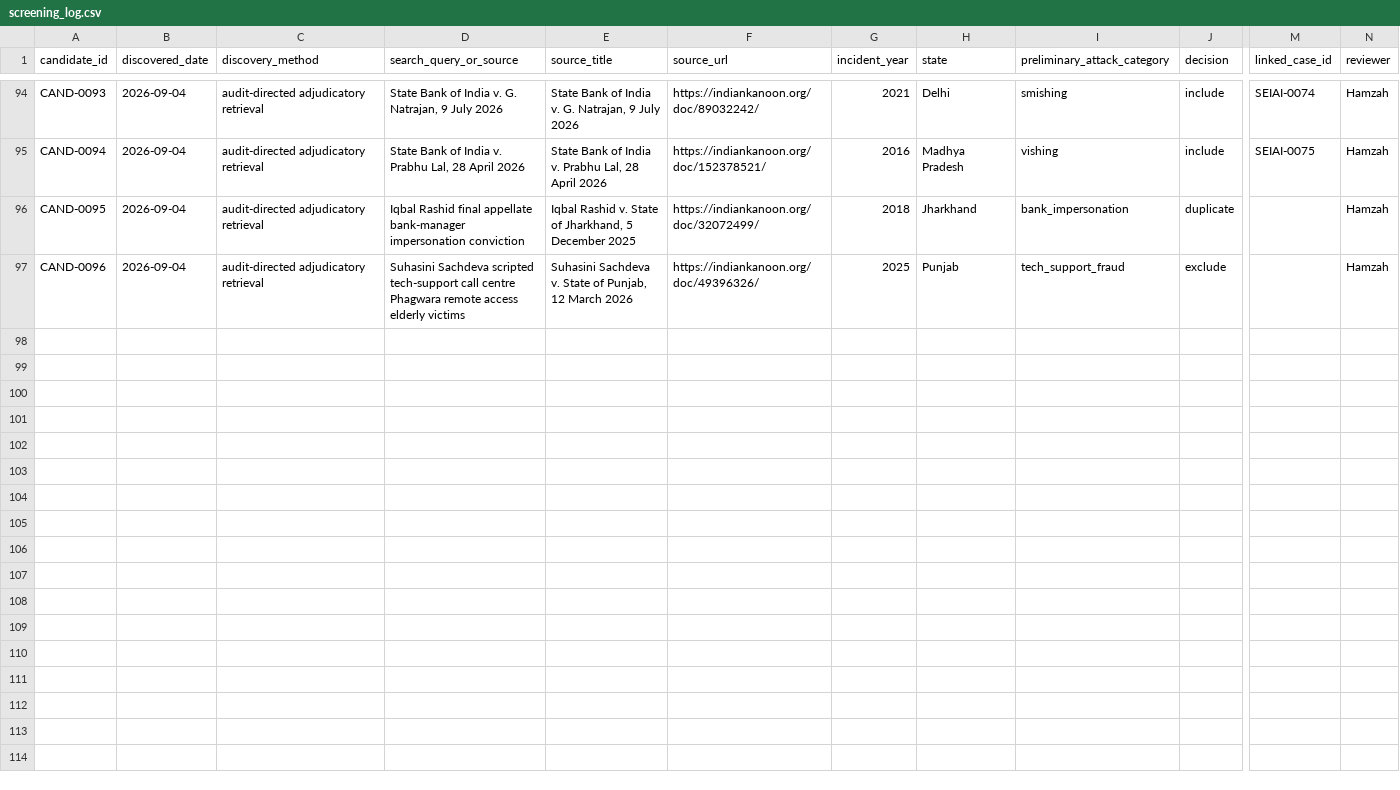
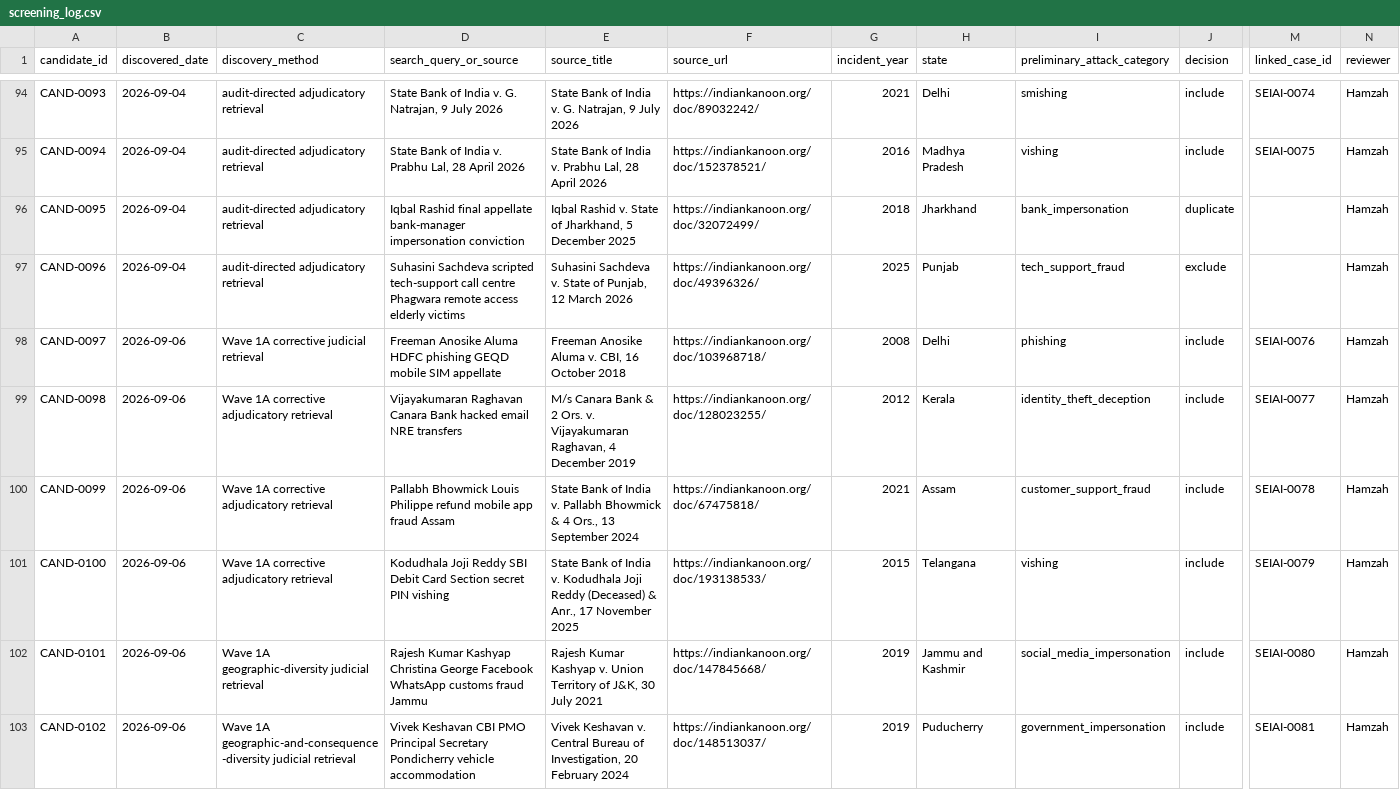
Before and after one commit to stuhamz/Social-Engineering-Incident-Atlas-India, a CSV file: references/screening_log.csv, drawn as a sheet; only a part is shown, gaps mark what is left out; rows hold the shown columns only; the diff covers the shown part only; the diff names each change by its address in the sheet, - before the commit and + after, or states it on an @@ line.

```diff
--- a/references/screening_log.csv
+++ b/references/screening_log.csv
+row 98: CAND-0097 | 2026-09-06 | Wave 1A corrective judicial retrieval | Freeman Anosike Aluma HDFC phishing GEQD mobile SIM appellate | Freeman Anosike Aluma v. CBI, 16 October 2018 | https://indiankanoon.org/doc/103968718/ | 2008 | Delhi | phishing | include | SEIAI-0076 | Hamzah
+row 99: CAND-0098 | 2026-09-06 | Wave 1A corrective adjudicatory retrieval | Vijayakumaran Raghavan Canara Bank hacked email NRE transfers | M/s Canara Bank & 2 Ors. v. Vijayakumaran Raghavan, 4 December 2019 | https://indiankanoon.org/doc/128023255/ | 2012 | Kerala | identity_theft_deception | include | SEIAI-0077 | Hamzah
+row 100: CAND-0099 | 2026-09-06 | Wave 1A corrective adjudicatory retrieval | Pallabh Bhowmick Louis Philippe refund mobile app fraud Assam | State Bank of India v. Pallabh Bhowmick & 4 Ors., 13 September 2024 | https://indiankanoon.org/doc/67475818/ | 2021 | Assam | customer_support_fraud | include | SEIAI-0078 | Hamzah
+row 101: CAND-0100 | 2026-09-06 | Wave 1A corrective adjudicatory retrieval | Kodudhala Joji Reddy SBI Debit Card Section secret PIN vishing | State Bank of India v. Kodudhala Joji Reddy (Deceased) & Anr., 17 November 2025 | https://indiankanoon.org/doc/193138533/ | 2015 | Telangana | vishing | include | SEIAI-0079 | Hamzah
+row 102: CAND-0101 | 2026-09-06 | Wave 1A geographic-diversity judicial retrieval | Rajesh Kumar Kashyap Christina George Facebook WhatsApp customs fraud Jammu | Rajesh Kumar Kashyap v. Union Territory of J&K, 30 July 2021 | https://indiankanoon.org/doc/147845668/ | 2019 | Jammu and Kashmir | social_media_impersonation | include | SEIAI-0080 | Hamzah
+row 103: CAND-0102 | 2026-09-06 | Wave 1A geographic-and-consequence-diversity judicial retrieval | Vivek Keshavan CBI PMO Principal Secretary Pondicherry vehicle accommodation | Vivek Keshavan v. Central Bureau of Investigation, 20 February 2024 | https://indiankanoon.org/doc/148513037/ | 2019 | Puducherry | government_impersonation | include | SEIAI-0081 | Hamzah
```
Also changed, not shown: 5 added rows and 3 edited cells elsewhere in this file, 33 other files.
